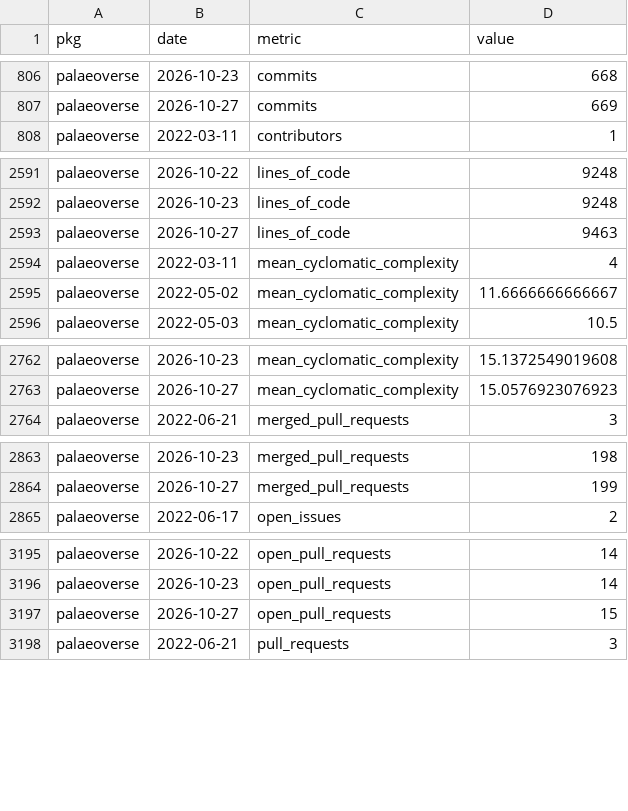
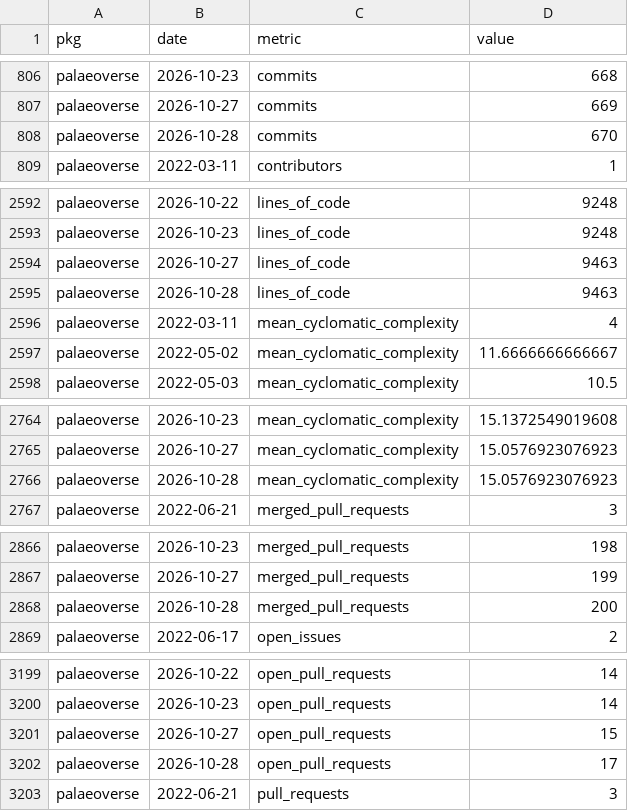
Before and after one commit to palaeoverse/palaeoverse.dashboard, a CSV file: data/metrics.csv, drawn as a sheet; only a part is shown, gaps mark what is left out; the diff covers the shown part only.

```diff
--- a/data/metrics.csv
+++ b/data/metrics.csv
@@ -807,2 +807,3 @@
 "palaeoverse",2026-10-27,"commits",669
+"palaeoverse",2026-10-28,"commits",670
 "palaeoverse",2022-03-11,"contributors",1
@@ -2593,2 +2594,3 @@
 "palaeoverse",2026-10-27,"lines_of_code",9463
+"palaeoverse",2026-10-28,"lines_of_code",9463
 "palaeoverse",2022-03-11,"mean_cyclomatic_complexity",4
@@ -2763,2 +2765,3 @@
 "palaeoverse",2026-10-27,"mean_cyclomatic_complexity",15.0576923076923
+"palaeoverse",2026-10-28,"mean_cyclomatic_complexity",15.0576923076923
 "palaeoverse",2022-06-21,"merged_pull_requests",3
@@ -2864,2 +2867,3 @@
 "palaeoverse",2026-10-27,"merged_pull_requests",199
+"palaeoverse",2026-10-28,"merged_pull_requests",200
 "palaeoverse",2022-06-17,"open_issues",2
@@ -3197,2 +3201,3 @@
 "palaeoverse",2026-10-27,"open_pull_requests",15
+"palaeoverse",2026-10-28,"open_pull_requests",17
 "palaeoverse",2022-06-21,"pull_requests",3
```
Also changed, not shown: 1 added row elsewhere in this file, 7 other files.
